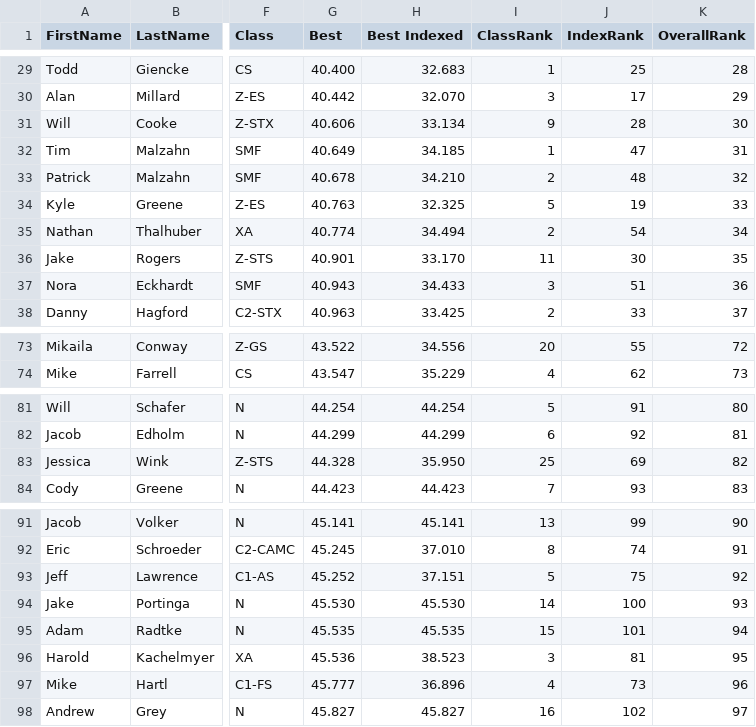
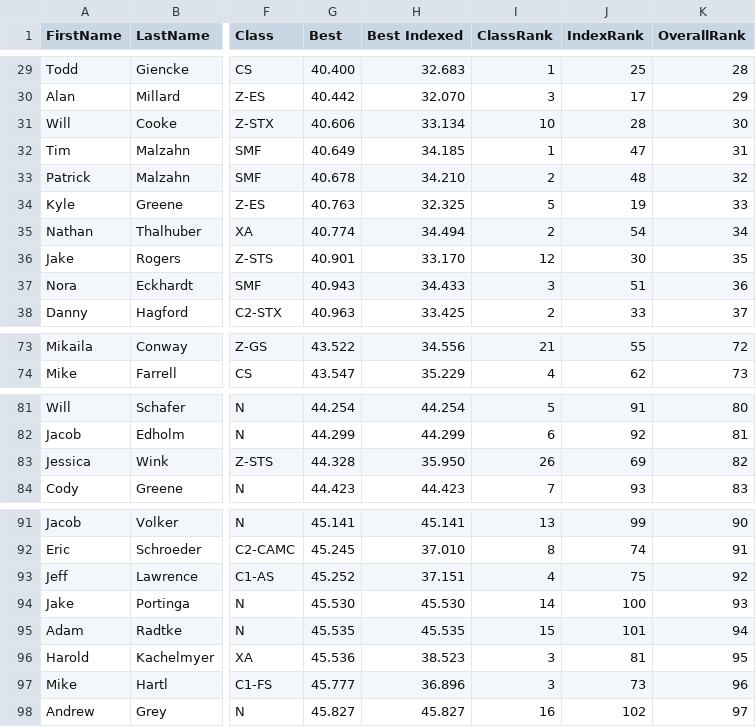
Before and after one commit to TempusShift/macresults, a CSV file: 2021/mowog1.csv, drawn as a sheet; only a part is shown, gaps mark what is left out; the diff covers the shown part only; the diff names each change by its address in the sheet, - before the commit and + after, or states it on an @@ line.

```diff
--- a/2021/mowog1.csv
+++ b/2021/mowog1.csv
-I31 (ClassRank): 9
+I31 (ClassRank): 10
-I36 (ClassRank): 11
+I36 (ClassRank): 12
-I73 (ClassRank): 20
+I73 (ClassRank): 21
-I83 (ClassRank): 25
+I83 (ClassRank): 26
-I93 (ClassRank): 5
+I93 (ClassRank): 4
-I97 (ClassRank): 4
+I97 (ClassRank): 3
```
Also changed, not shown: 7 removed rows, 12 moved rows and 21 edited cells elsewhere in this file, 3 other files.
